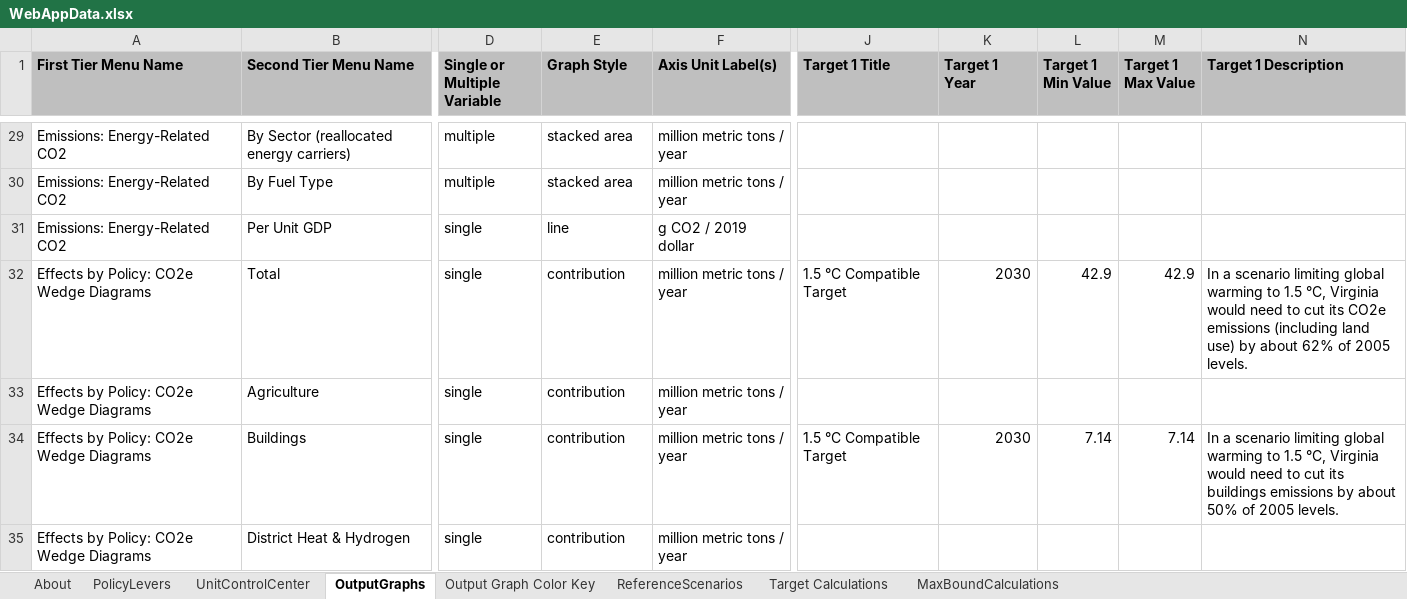
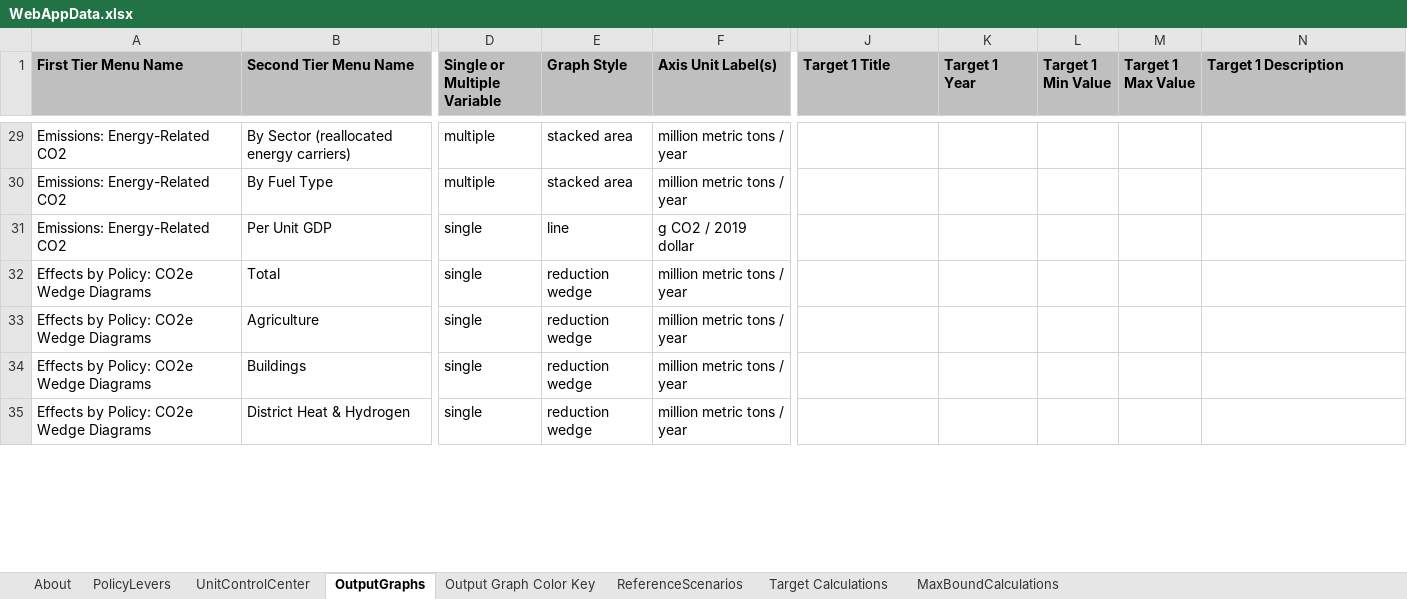
Before and after one commit to EnergyInnovation/eps-virginia, an Excel workbook: WebAppData.xlsx, sheet OutputGraphs, drawn as a sheet; only a part is shown, gaps mark what is left out; values as stored, in another font and other column widths than the file's, no borders; conditional formats not drawn; the diff covers the shown part only; the diff names each change by its address in the sheet, - before the commit and + after, or states it on an @@ line.

```diff
--- a/WebAppData.xlsx (sheet OutputGraphs)
+++ b/WebAppData.xlsx (sheet OutputGraphs)
-E32:E35 (Graph Style): contribution
+E32:E35 (Graph Style): reduction wedge
-J32 (Target 1 Title): 1.5 °C Compatible Target
+J32 (Target 1 Title): (empty)
-K32 (Target 1 Year): 2030
+K32 (Target 1 Year): (empty)
-L32 (Target 1 Min Value): 42.9
+L32 (Target 1 Min Value): (empty)
-M32 (Target 1 Max Value): 42.9
+M32 (Target 1 Max Value): (empty)
-N32 (Target 1 Description): In a scenario limiting global warming to 1.5 °C, Virginia would need to cut its CO2e emissions (including land use) by about 62% of 2005 levels.
+N32 (Target 1 Description): (empty)
-J34 (Target 1 Title): 1.5 °C Compatible Target
+J34 (Target 1 Title): (empty)
-K34 (Target 1 Year): 2030
+K34 (Target 1 Year): (empty)
-L34 (Target 1 Min Value): 7.14
+L34 (Target 1 Min Value): (empty)
-M34 (Target 1 Max Value): 7.14
+M34 (Target 1 Max Value): (empty)
-N34 (Target 1 Description): In a scenario limiting global warming to 1.5 °C, Virginia would need to cut its buildings emissions by about 50% of 2005 levels.
+N34 (Target 1 Description): (empty)
```
Also changed, not shown: 2 added rows and 48 edited cells elsewhere in this sheet, sheet PolicyLevers, sheet Target Calculations, sheet ReferenceScenarios, formulas that keep their value, InputData/acronym-key.xlsx, InputData/trans/PCiCDTdtTDM/Perc Chng in Cargo Dist Transported due to TDM.xlsx, 28 other files.
